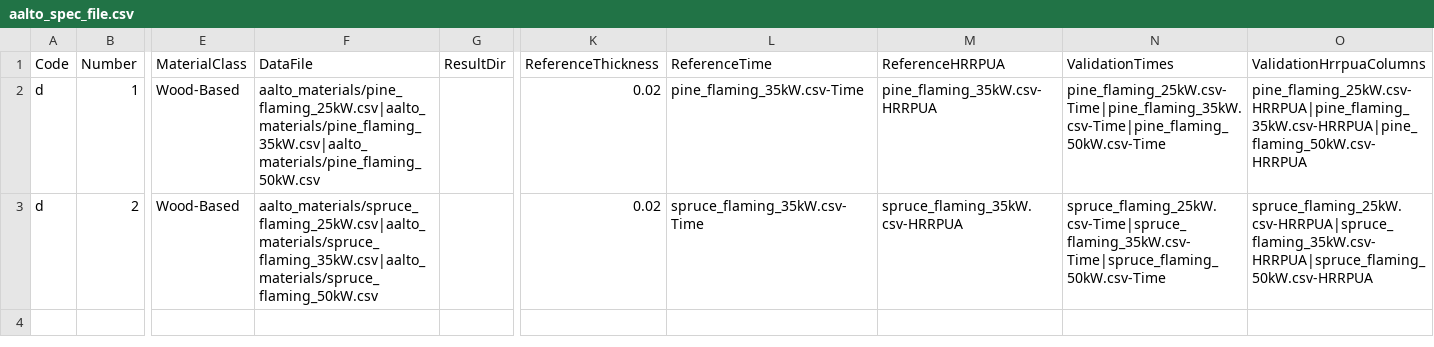
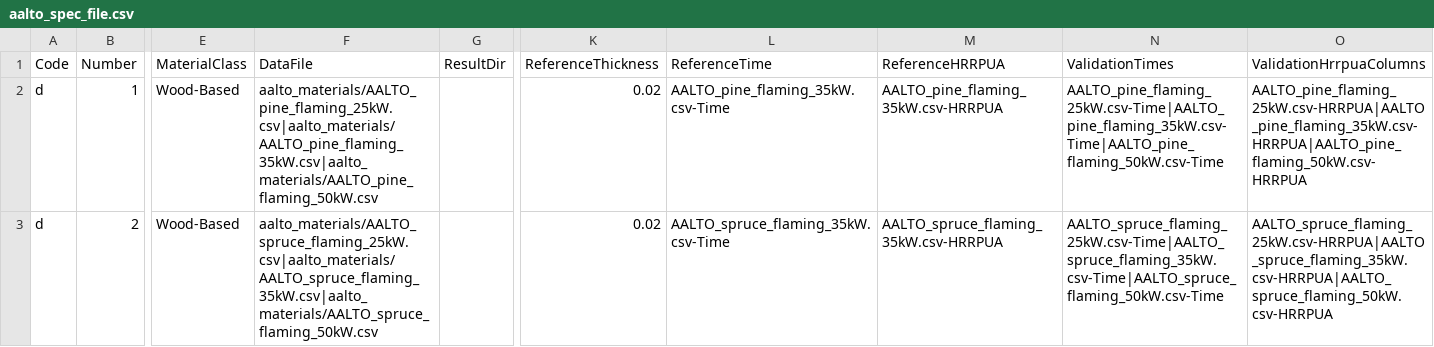
Before and after one commit to johodges/materials, a CSV file: data/aalto_spec_file.csv, drawn as a sheet; only a part is shown, gaps mark what is left out; the diff names each change by its address in the sheet, - before the commit and + after, or states it on an @@ line.

Commit message:
add AALTO to start of material files

```diff
--- a/data/aalto_spec_file.csv
+++ b/data/aalto_spec_file.csv
-F2 (DataFile): aalto_materials/pine_flaming_25kW.csv|aalto_materials/pine_flaming_35kW.csv|aalto_materials/pine_flaming_50kW.csv
+F2 (DataFile): aalto_materials/AALTO_pine_flaming_25kW.csv|aalto_materials/AALTO_pine_flaming_35kW.csv|aalto_materials/AALTO_pine_flaming_50kW.csv
-L2 (ReferenceTime): pine_flaming_35kW.csv-Time
+L2 (ReferenceTime): AALTO_pine_flaming_35kW.csv-Time
-M2 (ReferenceHRRPUA): pine_flaming_35kW.csv-HRRPUA
+M2 (ReferenceHRRPUA): AALTO_pine_flaming_35kW.csv-HRRPUA
-N2 (ValidationTimes): pine_flaming_25kW.csv-Time|pine_flaming_35kW.csv-Time|pine_flaming_50kW.csv-Time
+N2 (ValidationTimes): AALTO_pine_flaming_25kW.csv-Time|AALTO_pine_flaming_35kW.csv-Time|AALTO_pine_flaming_50kW.csv-Time
-O2 (ValidationHrrpuaColumns): pine_flaming_25kW.csv-HRRPUA|pine_flaming_35kW.csv-HRRPUA|pine_flaming_50kW.csv-HRRPUA
+O2 (ValidationHrrpuaColumns): AALTO_pine_flaming_25kW.csv-HRRPUA|AALTO_pine_flaming_35kW.csv-HRRPUA|AALTO_pine_flaming_50kW.csv-HRRPUA
-F3 (DataFile): aalto_materials/spruce_flaming_25kW.csv|aalto_materials/spruce_flaming_35kW.csv|aalto_materials/spruce_flaming_50kW.csv
+F3 (DataFile): aalto_materials/AALTO_spruce_flaming_25kW.csv|aalto_materials/AALTO_spruce_flaming_35kW.csv|aalto_materials/AALTO_spruce_flaming_50kW.csv
-L3 (ReferenceTime): spruce_flaming_35kW.csv-Time
+L3 (ReferenceTime): AALTO_spruce_flaming_35kW.csv-Time
-M3 (ReferenceHRRPUA): spruce_flaming_35kW.csv-HRRPUA
+M3 (ReferenceHRRPUA): AALTO_spruce_flaming_35kW.csv-HRRPUA
-N3 (ValidationTimes): spruce_flaming_25kW.csv-Time|spruce_flaming_35kW.csv-Time|spruce_flaming_50kW.csv-Time
+N3 (ValidationTimes): AALTO_spruce_flaming_25kW.csv-Time|AALTO_spruce_flaming_35kW.csv-Time|AALTO_spruce_flaming_50kW.csv-Time
-O3 (ValidationHrrpuaColumns): spruce_flaming_25kW.csv-HRRPUA|spruce_flaming_35kW.csv-HRRPUA|spruce_flaming_50kW.csv-HRRPUA
+O3 (ValidationHrrpuaColumns): AALTO_spruce_flaming_25kW.csv-HRRPUA|AALTO_spruce_flaming_35kW.csv-HRRPUA|AALTO_spruce_flaming_50kW.csv-HRRPUA
```
Also changed, not shown: 12 other files.
